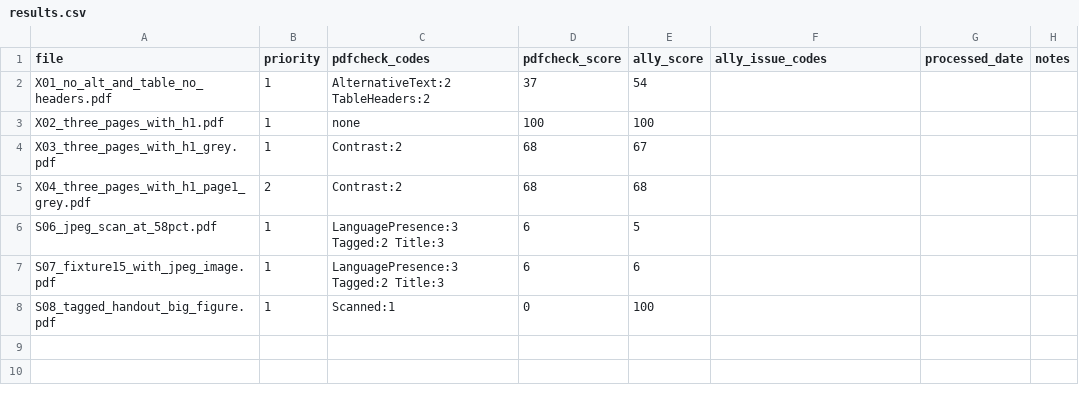
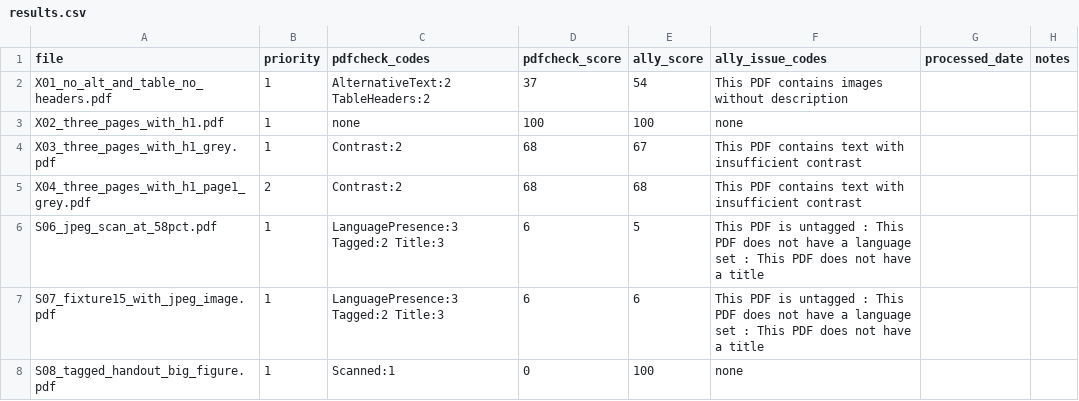
Before and after one commit to znorwood2/pdfcheck, a CSV file: probes/ally-2026-10c/results.csv, drawn as a sheet.

```diff
--- a/probes/ally-2026-10c/results.csv
+++ b/probes/ally-2026-10c/results.csv
@@ -1,8 +1,8 @@
 file,priority,pdfcheck_codes,pdfcheck_score,ally_score,ally_issue_codes,processed_date,notes
-X01_no_alt_and_table_no_headers.pdf,1,AlternativeText:2 TableHeaders:2,37,54,,,
-X02_three_pages_with_h1.pdf,1,none,100,100,,,
-X03_three_pages_with_h1_grey.pdf,1,Contrast:2,68,67,,,
-X04_three_pages_with_h1_page1_grey.pdf,2,Contrast:2,68,68,,,
-S06_jpeg_scan_at_58pct.pdf,1,LanguagePresence:3 Tagged:2 Title:3,6,5,,,
-S07_fixture15_with_jpeg_image.pdf,1,LanguagePresence:3 Tagged:2 Title:3,6,6,,,
-S08_tagged_handout_big_figure.pdf,1,Scanned:1,0,100,,,
+X01_no_alt_and_table_no_headers.pdf,1,AlternativeText:2 TableHeaders:2,37,54,This PDF contains images without description,,
+X02_three_pages_with_h1.pdf,1,none,100,100,none,,
+X03_three_pages_with_h1_grey.pdf,1,Contrast:2,68,67,This PDF contains text with insufficient contrast,,
+X04_three_pages_with_h1_page1_grey.pdf,2,Contrast:2,68,68,This PDF contains text with insufficient contrast,,
+S06_jpeg_scan_at_58pct.pdf,1,LanguagePresence:3 Tagged:2 Title:3,6,5,This PDF is untagged : This PDF does not have a language set : This PDF does not have a title,,
+S07_fixture15_with_jpeg_image.pdf,1,LanguagePresence:3 Tagged:2 Title:3,6,6,This PDF is untagged : This PDF does not have a language set : This PDF does not have a title,,
+S08_tagged_handout_big_figure.pdf,1,Scanned:1,0,100,none,,
```
Also changed, not shown: 2 other files.
